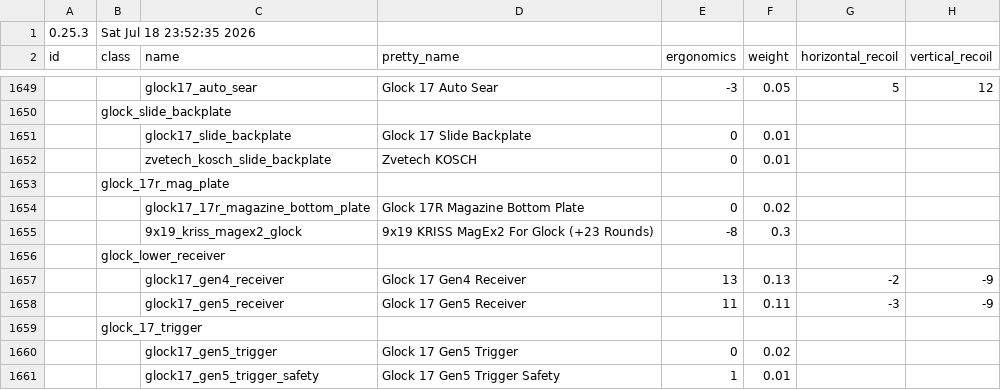
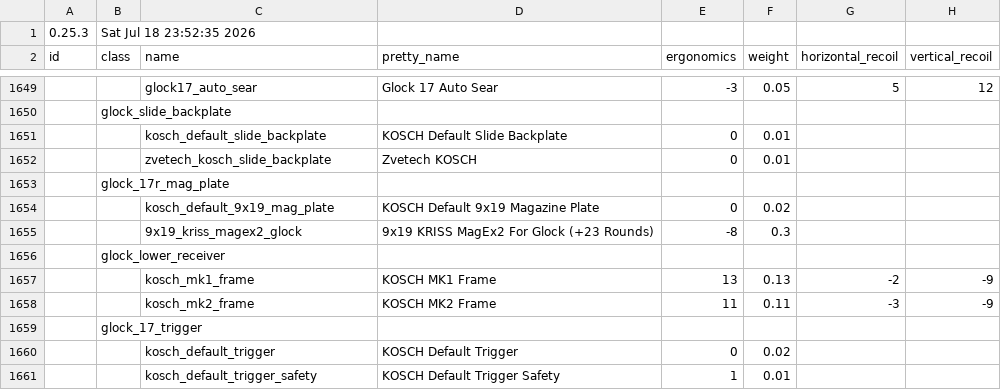
Before and after one commit to recoil-group/deadline-balancing, a CSV file: balancing.csv, drawn as a sheet; only a part is shown, gaps mark what is left out; the diff covers the shown part only; the diff names each change by its address in the sheet, - before the commit and + after, or states it on an @@ line.

Commit message:
Add KOSCH attachment stats

```diff
--- a/balancing.csv
+++ b/balancing.csv
-C1651 (name): glock17_slide_backplate
+C1651 (name): kosch_default_slide_backplate
-D1651 (pretty_name): Glock 17 Slide Backplate
+D1651 (pretty_name): KOSCH Default Slide Backplate
-C1654 (name): glock17_17r_magazine_bottom_plate
+C1654 (name): kosch_default_9x19_mag_plate
-D1654 (pretty_name): Glock 17R Magazine Bottom Plate
+D1654 (pretty_name): KOSCH Default 9x19 Magazine Plate
-C1657 (name): glock17_gen4_receiver
+C1657 (name): kosch_mk1_frame
-D1657 (pretty_name): Glock 17 Gen4 Receiver
+D1657 (pretty_name): KOSCH MK1 Frame
-C1658 (name): glock17_gen5_receiver
+C1658 (name): kosch_mk2_frame
-D1658 (pretty_name): Glock 17 Gen5 Receiver
+D1658 (pretty_name): KOSCH MK2 Frame
-C1660 (name): glock17_gen5_trigger
+C1660 (name): kosch_default_trigger
-D1660 (pretty_name): Glock 17 Gen5 Trigger
+D1660 (pretty_name): KOSCH Default Trigger
-C1661 (name): glock17_gen5_trigger_safety
+C1661 (name): kosch_default_trigger_safety
-D1661 (pretty_name): Glock 17 Gen5 Trigger Safety
+D1661 (pretty_name): KOSCH Default Trigger Safety
```
Also changed, not shown: 4 added rows and 32 edited cells elsewhere in this file.
